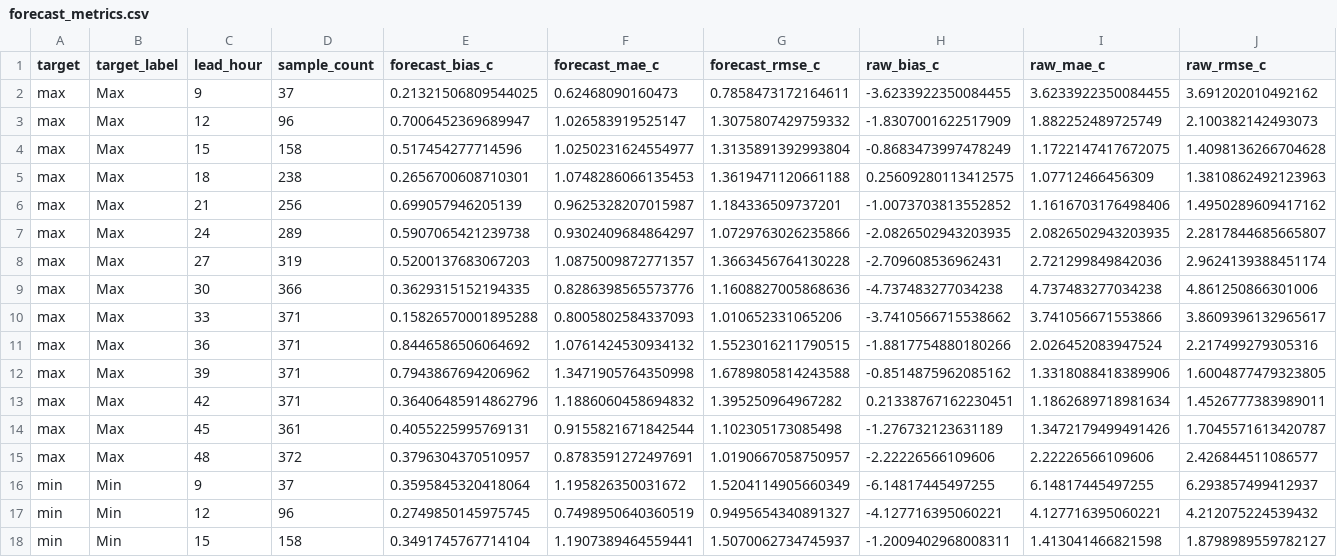
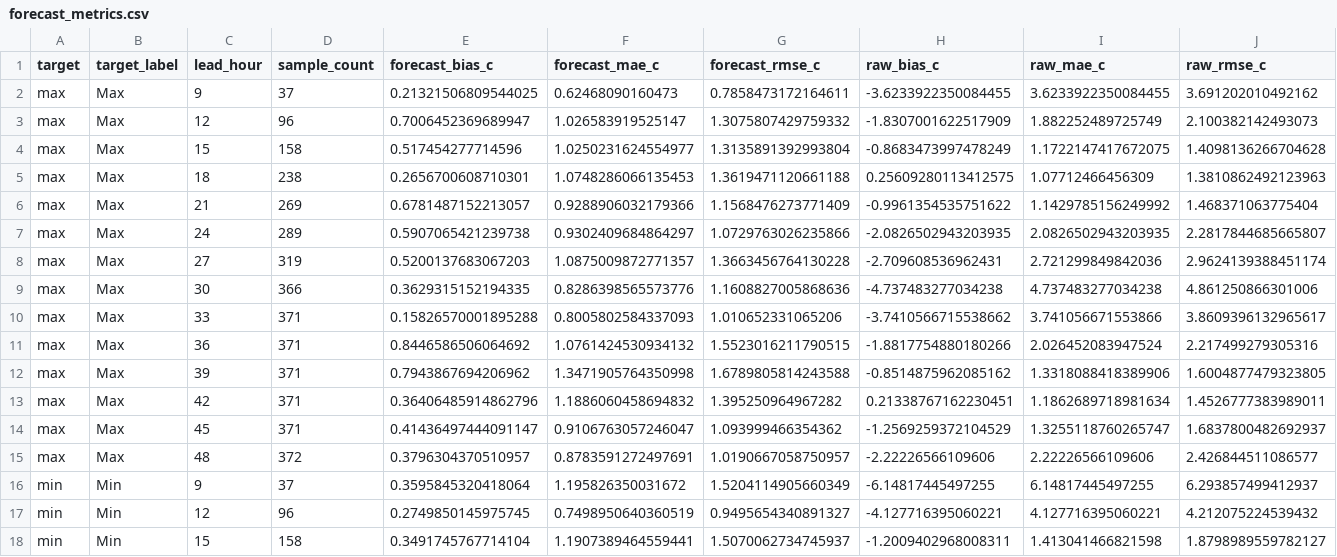
Before and after one commit to ccardenas93/weather_forecast, a CSV file: forecast_metrics.csv, drawn as a sheet; only a part is shown; removed rows and columns are numbered as before the commit, all else as after; rows hold the shown columns only; the diff names each change by its address in the sheet, - before the commit and + after, or states it on an @@ line.

```diff
--- a/forecast_metrics.csv
+++ b/forecast_metrics.csv
-row 6: max | Max | 21 | 256 | 0.699057946205139 | 0.9625328207015987 | 1.184336509737201 | -1.0073703813552852 | 1.1616703176498406 | 1.4950289609417162
+row 6: max | Max | 21 | 269 | 0.6781487152213057 | 0.9288906032179366 | 1.1568476273771409 | -0.9961354535751622 | 1.1429785156249992 | 1.468371063775404
-row 14: max | Max | 45 | 361 | 0.4055225995769131 | 0.9155821671842544 | 1.102305173085498 | -1.276732123631189 | 1.3472179499491426 | 1.7045571613420787
+row 14: max | Max | 45 | 371 | 0.41436497444091147 | 0.9106763057246047 | 1.093999466354362 | -1.2569259372104529 | 1.3255118760265747 | 1.6837800482692937
```
Also changed, not shown: forecast_output.csv, merged_data_export.csv, 5 other files.
